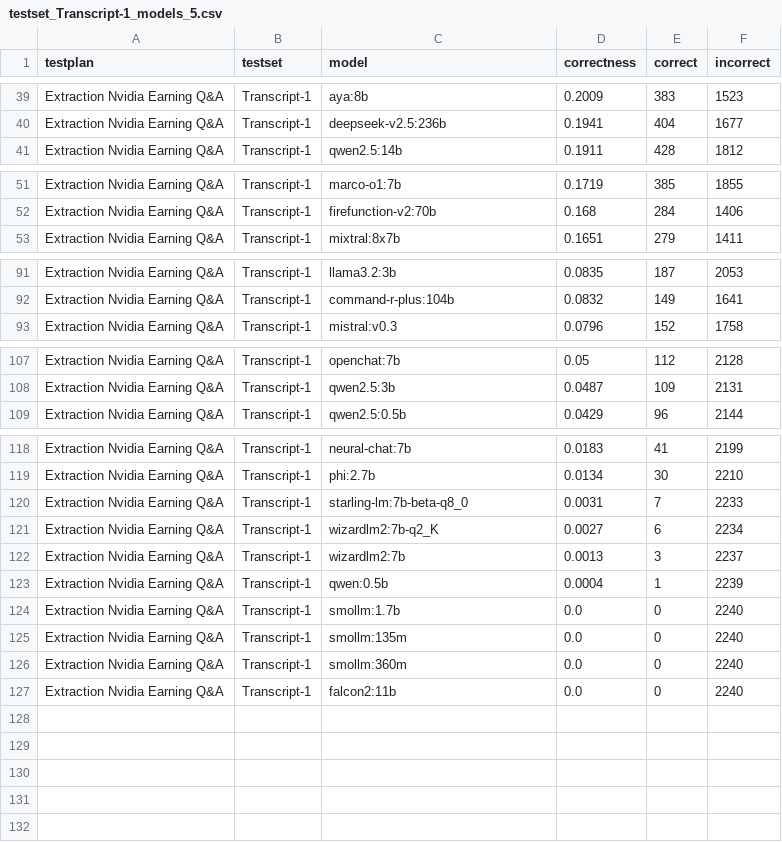
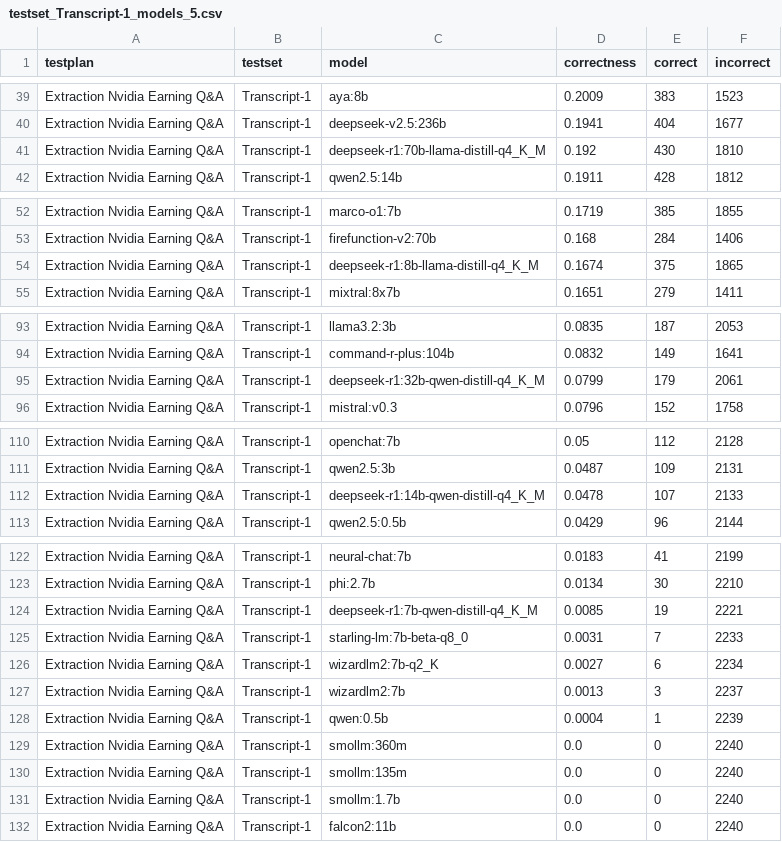
Before and after one commit to alvincho/osmb, a CSV file: data/testsets/testset_Transcript-1_models_5.csv, drawn as a sheet; only a part is shown, gaps mark what is left out; the diff covers the shown part only.

Commit message:
add deepseek r1 distill

```diff
--- a/data/testsets/testset_Transcript-1_models_5.csv
+++ b/data/testsets/testset_Transcript-1_models_5.csv
@@ -40,2 +40,3 @@ Extraction Nvidia Earning Q&A,Transcript-1,aya:8b,0.2009,383,1523
 Extraction Nvidia Earning Q&A,Transcript-1,deepseek-v2.5:236b,0.1941,404,1677
+Extraction Nvidia Earning Q&A,Transcript-1,deepseek-r1:70b-llama-distill-q4_K_M,0.192,430,1810
 Extraction Nvidia Earning Q&A,Transcript-1,qwen2.5:14b,0.1911,428,1812
@@ -52,2 +53,3 @@ Extraction Nvidia Earning Q&A,Transcript-1,marco-o1:7b,0.1719,385,1855
 Extraction Nvidia Earning Q&A,Transcript-1,firefunction-v2:70b,0.168,284,1406
+Extraction Nvidia Earning Q&A,Transcript-1,deepseek-r1:8b-llama-distill-q4_K_M,0.1674,375,1865
 Extraction Nvidia Earning Q&A,Transcript-1,mixtral:8x7b,0.1651,279,1411
@@ -92,2 +94,3 @@ Extraction Nvidia Earning Q&A,Transcript-1,llama3.2:3b,0.0835,187,2053
 Extraction Nvidia Earning Q&A,Transcript-1,command-r-plus:104b,0.0832,149,1641
+Extraction Nvidia Earning Q&A,Transcript-1,deepseek-r1:32b-qwen-distill-q4_K_M,0.0799,179,2061
 Extraction Nvidia Earning Q&A,Transcript-1,mistral:v0.3,0.0796,152,1758
@@ -108,2 +111,3 @@ Extraction Nvidia Earning Q&A,Transcript-1,openchat:7b,0.05,112,2128
 Extraction Nvidia Earning Q&A,Transcript-1,qwen2.5:3b,0.0487,109,2131
+Extraction Nvidia Earning Q&A,Transcript-1,deepseek-r1:14b-qwen-distill-q4_K_M,0.0478,107,2133
 Extraction Nvidia Earning Q&A,Transcript-1,qwen2.5:0.5b,0.0429,96,2144
@@ -119,2 +123,3 @@ Extraction Nvidia Earning Q&A,Transcript-1,neural-chat:7b,0.0183,41,2199
 Extraction Nvidia Earning Q&A,Transcript-1,phi:2.7b,0.0134,30,2210
+Extraction Nvidia Earning Q&A,Transcript-1,deepseek-r1:7b-qwen-distill-q4_K_M,0.0085,19,2221
 Extraction Nvidia Earning Q&A,Transcript-1,starling-lm:7b-beta-q8_0,0.0031,7,2233
@@ -123,5 +128,5 @@ Extraction Nvidia Earning Q&A,Transcript-1,wizardlm2:7b,0.0013,3,2237
 Extraction Nvidia Earning Q&A,Transcript-1,qwen:0.5b,0.0004,1,2239
+Extraction Nvidia Earning Q&A,Transcript-1,smollm:360m,0.0,0,2240
+Extraction Nvidia Earning Q&A,Transcript-1,smollm:135m,0.0,0,2240
 Extraction Nvidia Earning Q&A,Transcript-1,smollm:1.7b,0.0,0,2240
-Extraction Nvidia Earning Q&A,Transcript-1,smollm:135m,0.0,0,2240
-Extraction Nvidia Earning Q&A,Transcript-1,smollm:360m,0.0,0,2240
 Extraction Nvidia Earning Q&A,Transcript-1,falcon2:11b,0.0,0,2240
```
Also changed, not shown: 3 moved rows elsewhere in this file, data/testsets/testset_FinQA-3_models_5.csv, data/testsets/testset_Polyg-3_models_5.csv, 2 other files.
